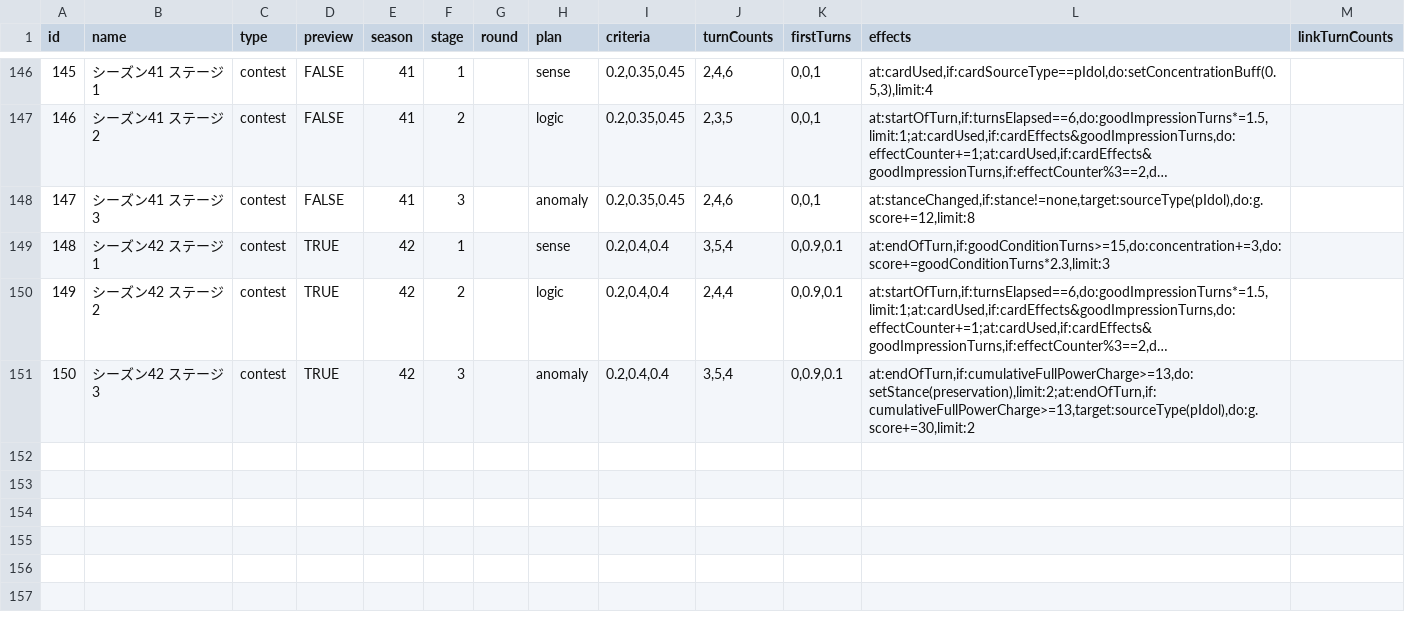
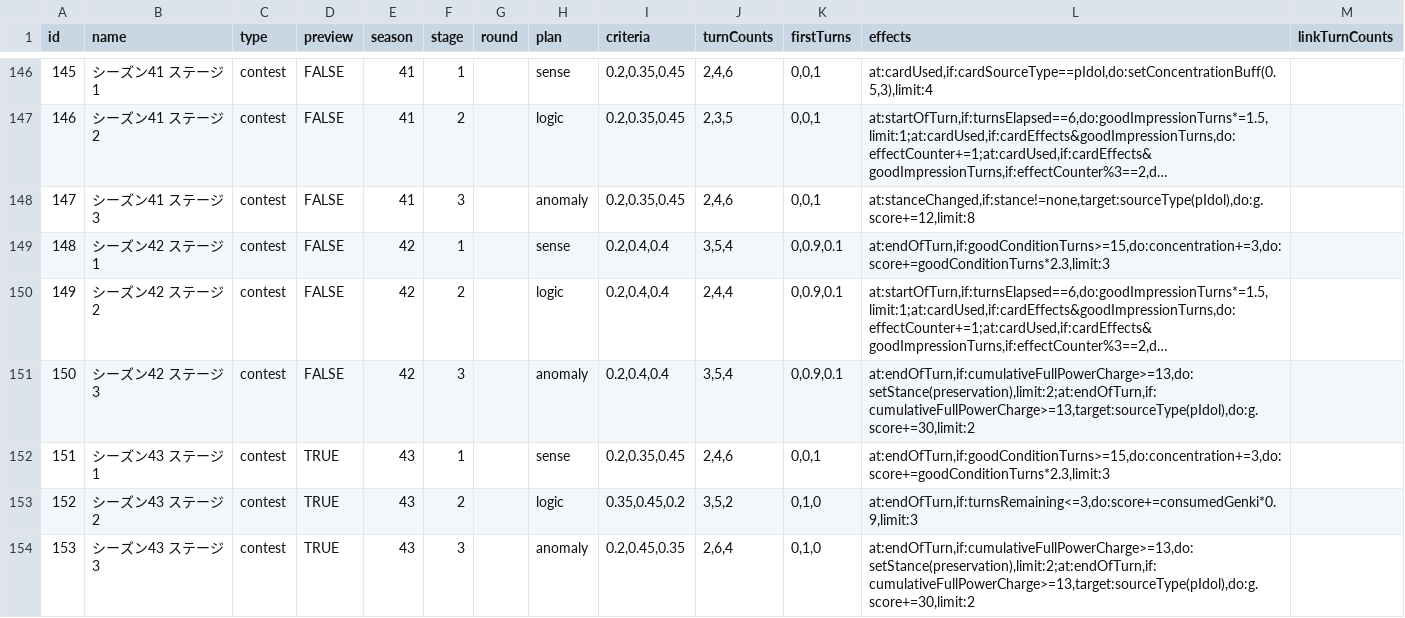
Before and after one commit to surisuririsu/gakumas-tools, a CSV file: packages/gakumas-data/csv/stages.csv, drawn as a sheet; only a part is shown, gaps mark what is left out; long unchanged cells end in …; the diff names each change by its address in the sheet, - before the commit and + after, or states it on an @@ line.

Commit message:
Update stages

```diff
--- a/packages/gakumas-data/csv/stages.csv
+++ b/packages/gakumas-data/csv/stages.csv
-D149:D151 (preview): TRUE
+D149:D151 (preview): FALSE
+row 152: 151 | シーズン43 ステージ1 | contest | TRUE | 43 | 1 |  | sense | 0.2,0.35,0.45 | 2,4,6 | 0,0,1 | at:endOfTurn,if:goodConditionTurns>=15,do:concentration+=3,do:score+=goodConditionTurns*2.3,limit:3
+row 153: 152 | シーズン43 ステージ2 | contest | TRUE | 43 | 2 |  | logic | 0.35,0.45,0.2 | 3,5,2 | 0,1,0 | at:endOfTurn,if:turnsRemaining<=3,do:score+=consumedGenki*0.9,limit:3
+row 154: 153 | シーズン43 ステージ3 | contest | TRUE | 43 | 3 |  | anomaly | 0.2,0.45,0.35 | 2,6,4 | 0,1,0 | at:endOfTurn,if:cumulativeFullPowerCharge>=13,do:setStance(preservation),limit:2;at:endOfTurn,if:cumulativeFullPowerCharge>=13,target:sourceType(pIdol),do:g.score+=30,limit:2
```
Also changed, not shown: packages/gakumas-data-structured/csv/stages.csv, 2 other files.
